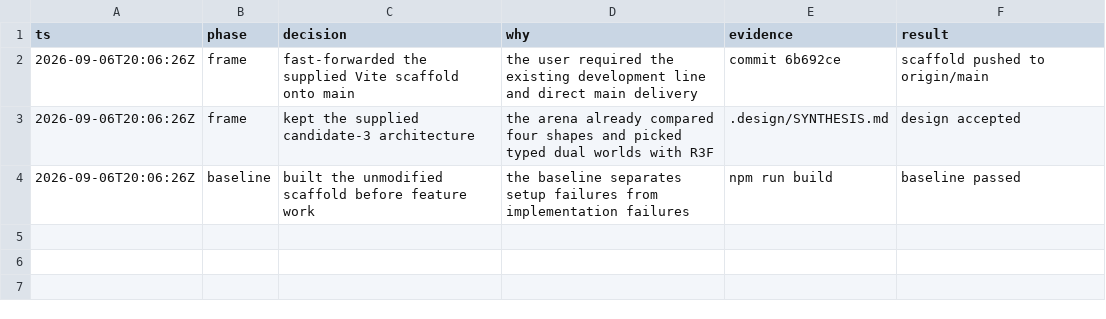
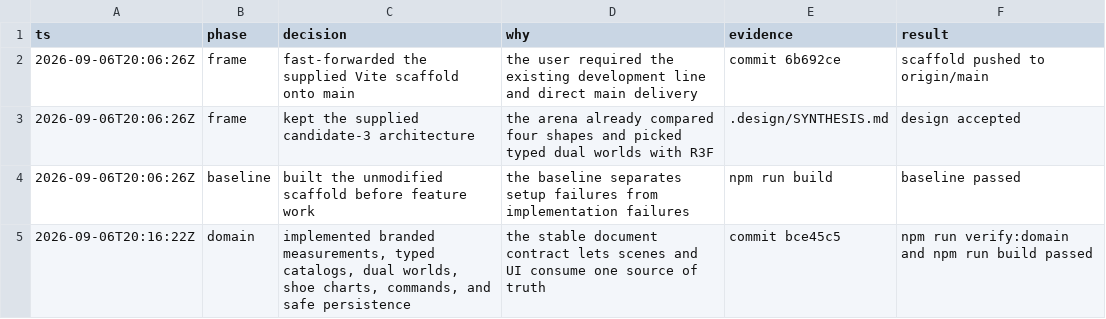
Before and after one commit to grabbiel/3d-compare, a TSV file: .audit/3d-compare.tsv, drawn as a sheet.

```diff
--- a/.audit/3d-compare.tsv
+++ b/.audit/3d-compare.tsv
@@ -4 +4,2 @@ ts	phase	decision	why	evidence	result
 2026-09-06T20:06:26Z	baseline	built the unmodified scaffold before feature work	the baseline separates setup failures from implementation failures	npm run build	baseline passed
+2026-09-06T20:16:22Z	domain	implemented branded measurements, typed catalogs, dual worlds, shoe charts, commands, and safe persistence	the stable document contract lets scenes and UI consume one source of truth	commit bce45c5	npm run verify:domain and npm run build passed
```
Also changed, not shown: 15 other files.
